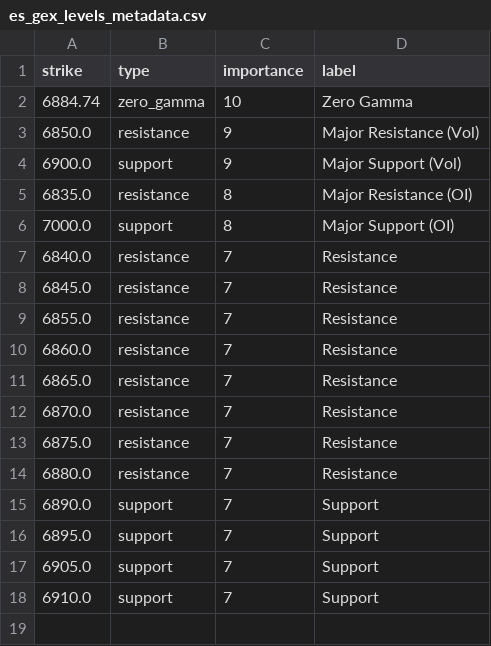
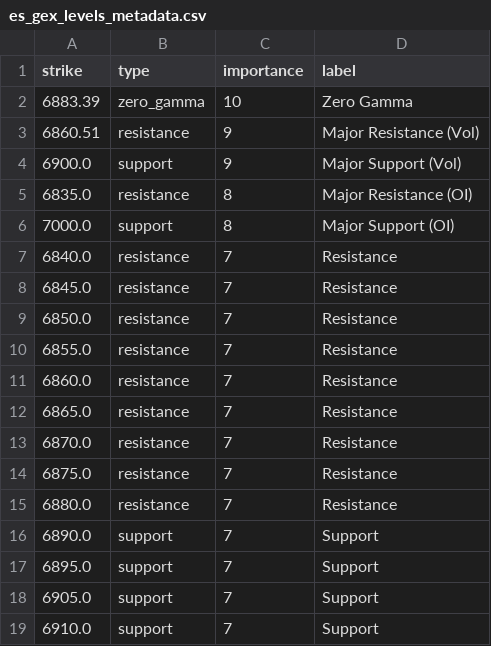
Before and after one commit to enzocosson/seed_enzocosson_gex, a CSV file: es_gex_levels_metadata.csv, drawn as a sheet.

```diff
--- a/es_gex_levels_metadata.csv
+++ b/es_gex_levels_metadata.csv
@@ -1,4 +1,4 @@
 strike,type,importance,label
-6884.74,zero_gamma,10,Zero Gamma
-6850.0,resistance,9,Major Resistance (Vol)
+6883.39,zero_gamma,10,Zero Gamma
+6860.51,resistance,9,Major Resistance (Vol)
 6900.0,support,9,Major Support (Vol)
@@ -8,2 +8,3 @@ strike,type,importance,label
 6845.0,resistance,7,Resistance
+6850.0,resistance,7,Resistance
 6855.0,resistance,7,Resistance
```
Also changed, not shown: es_gex_levels.csv, nq_gex_levels.csv, 2 other files.
